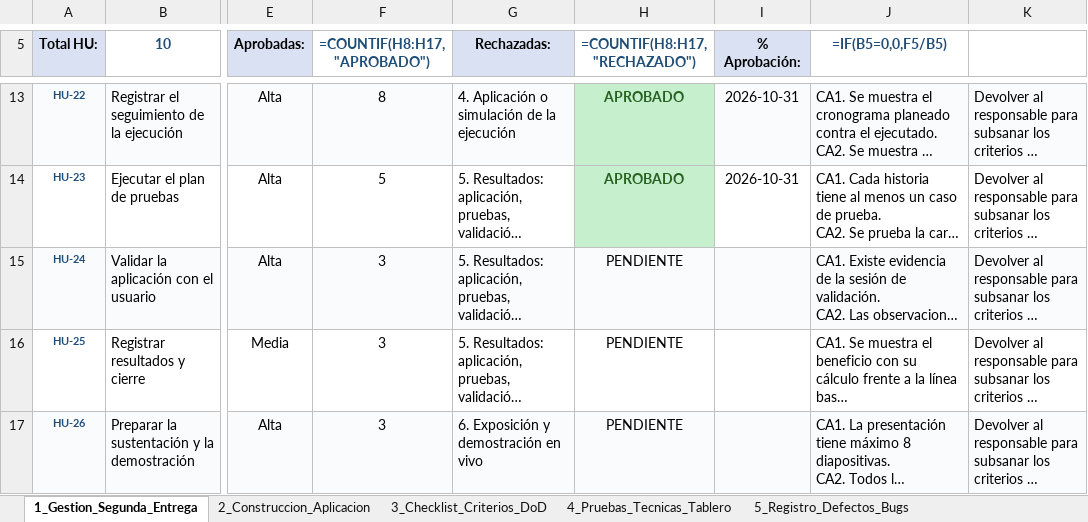
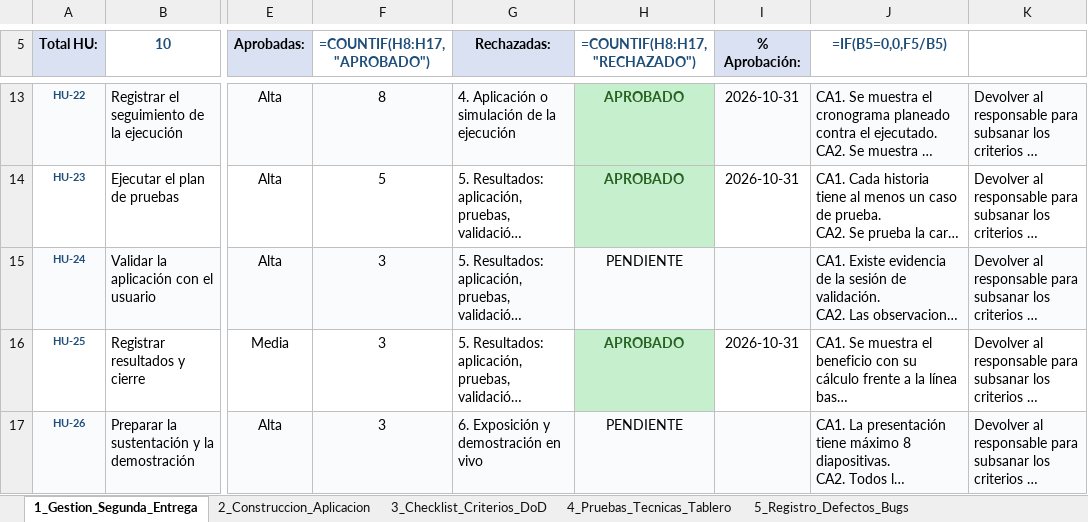
Before and after one commit to jpablovlsqz16/Proyecto-de-aula-gerencia-, an Excel workbook: Docs/Matriz_QA_Aprobacion_FINAL 1.2.xlsx, sheet 1_Gestion_Segunda_Entrega, drawn as a sheet; only a part is shown, gaps mark what is left out; long unchanged cells end in …; values as stored, in another font and other column widths than the file's, no borders; formulas without a stored value are shown as written; conditional formats not drawn; the diff names each change by its address in the sheet, - before the commit and + after, or states it on an @@ line.

```diff
--- a/Docs/Matriz_QA_Aprobacion_FINAL 1.2.xlsx (sheet 1_Gestion_Segunda_Entrega)
+++ b/Docs/Matriz_QA_Aprobacion_FINAL 1.2.xlsx (sheet 1_Gestion_Segunda_Entrega)
-H16 (=COUNTIF(H8:H17, "RECHAZADO")): PENDIENTE
+H16 (=COUNTIF(H8:H17, "RECHAZADO")): APROBADO
@@ H16 fill: none → #C6EFCE, bold: off → on, text colour: black → #276221 @@
-I16 (% Aprobación:): (empty)
+I16 (% Aprobación:): 2026-10-31
```
Also changed, not shown: sheet 3_Checklist_Criterios_DoD.
